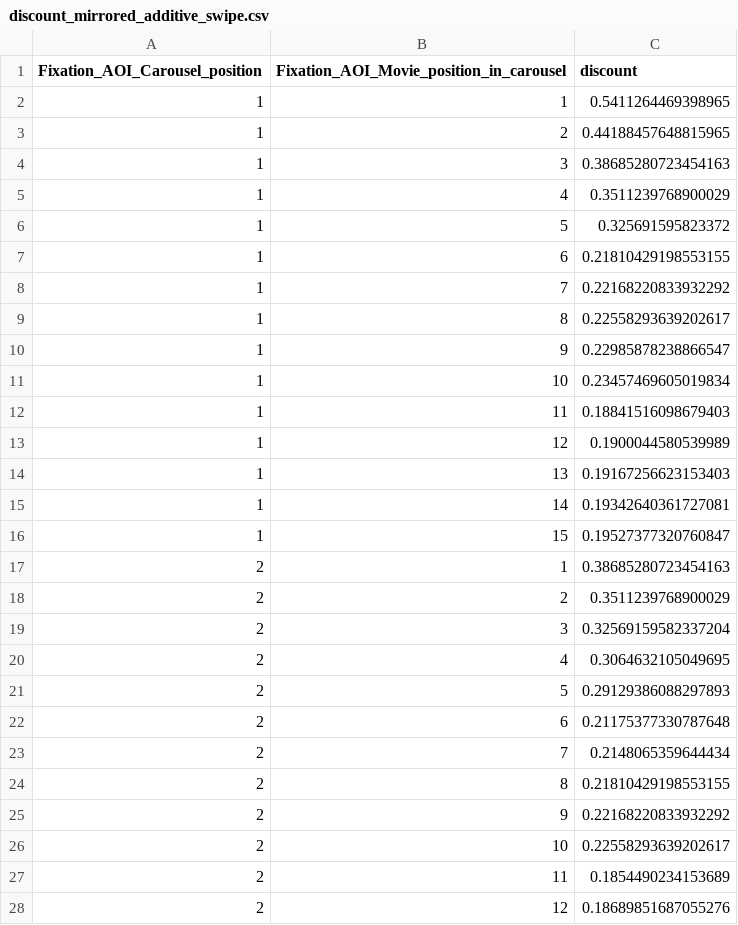
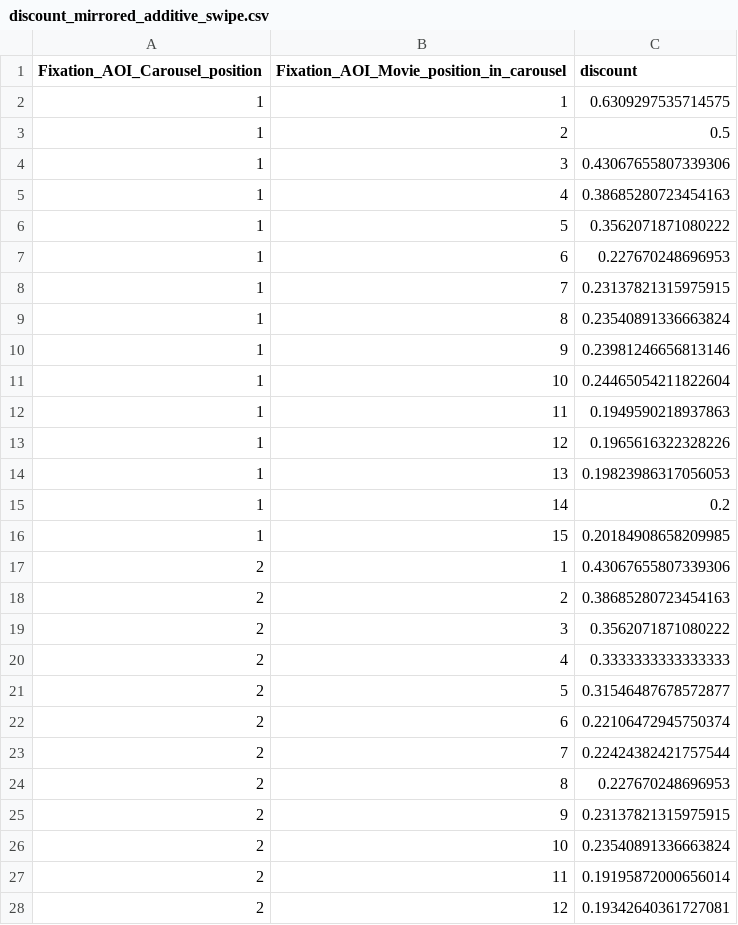
Before and after one commit to jkang98/carousel-metric, a CSV file: outputs/discount_mirrored_additive_swipe.csv, drawn as a sheet; only a part is shown; the diff covers the shown part only.

```diff
--- a/outputs/discount_mirrored_additive_swipe.csv
+++ b/outputs/discount_mirrored_additive_swipe.csv
@@ -1,28 +1,28 @@
 Fixation_AOI_Carousel_position,Fixation_AOI_Movie_position_in_carousel,discount
-1,1,0.5411264469398965
-1,2,0.44188457648815965
-1,3,0.38685280723454163
-1,4,0.3511239768900029
-1,5,0.325691595823372
-1,6,0.21810429198553155
-1,7,0.22168220833932292
-1,8,0.22558293639202617
-1,9,0.22985878238866547
-1,10,0.23457469605019834
-1,11,0.18841516098679403
-1,12,0.1900044580539989
-1,13,0.19167256623153403
-1,14,0.19342640361727081
-1,15,0.19527377320760847
-2,1,0.38685280723454163
-2,2,0.3511239768900029
-2,3,0.32569159582337204
-2,4,0.3064632105049695
-2,5,0.29129386088297893
-2,6,0.21175377330787648
-2,7,0.2148065359644434
-2,8,0.21810429198553155
-2,9,0.22168220833932292
-2,10,0.22558293639202617
-2,11,0.1854490234153689
-2,12,0.18689851687055276
+1,1,0.6309297535714575
+1,2,0.5
+1,3,0.43067655807339306
+1,4,0.38685280723454163
+1,5,0.3562071871080222
+1,6,0.227670248696953
+1,7,0.23137821315975915
+1,8,0.23540891336663824
+1,9,0.23981246656813146
+1,10,0.24465054211822604
+1,11,0.1949590218937863
+1,12,0.1965616322328226
+1,13,0.19823986317056053
+1,14,0.2
+1,15,0.20184908658209985
+2,1,0.43067655807339306
+2,2,0.38685280723454163
+2,3,0.3562071871080222
+2,4,0.3333333333333333
+2,5,0.31546487678572877
+2,6,0.22106472945750374
+2,7,0.22424382421757544
+2,8,0.227670248696953
+2,9,0.23137821315975915
+2,10,0.23540891336663824
+2,11,0.19195872000656014
+2,12,0.19342640361727081
```
Also changed, not shown: 123 edited cells elsewhere in this file, outputs/discount_mirrored_multiplicative_swipe.csv, outputs/discount_naive_additive_swipe.csv, 23 other files.
